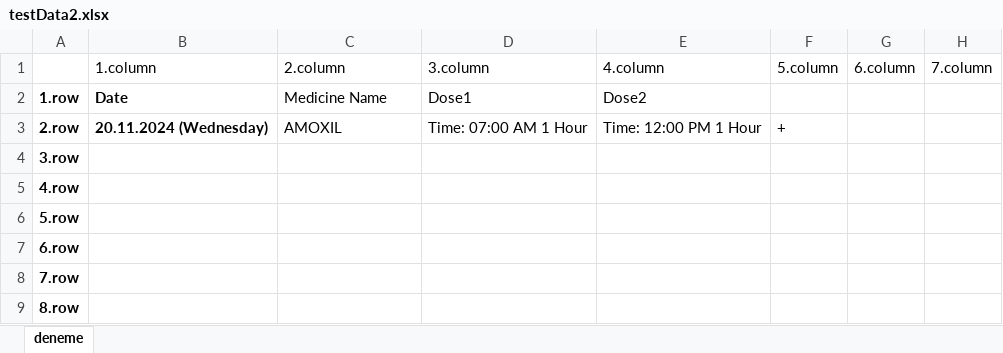
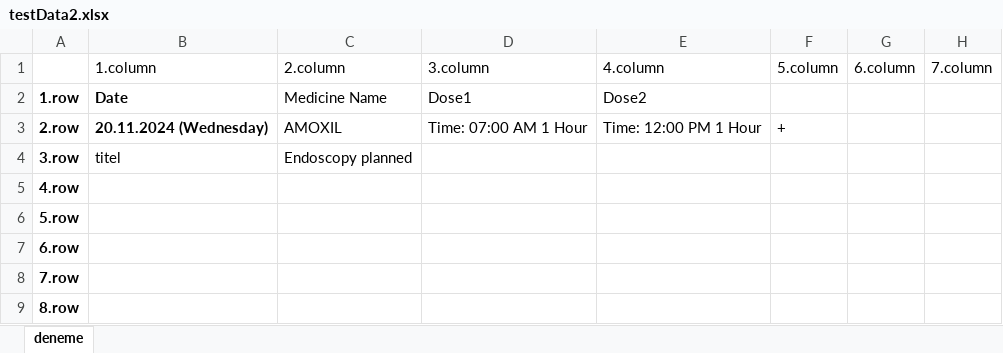
Before and after one commit to canyilmaz9/HealLifeHospital_Team1, an Excel workbook: src/main/resources/testData2.xlsx, sheet deneme, drawn as a sheet; only a part is shown; values as stored, in another font and other column widths than the file's, no borders; the diff names each change by its address in the sheet, - before the commit and + after, or states it on an @@ line.

```diff
--- a/src/main/resources/testData2.xlsx (sheet deneme)
+++ b/src/main/resources/testData2.xlsx (sheet deneme)
-B4: (empty)
+B4: titel
-C4: (empty)
+C4: Endoscopy planned
```
Also changed, not shown: 7 other files.
